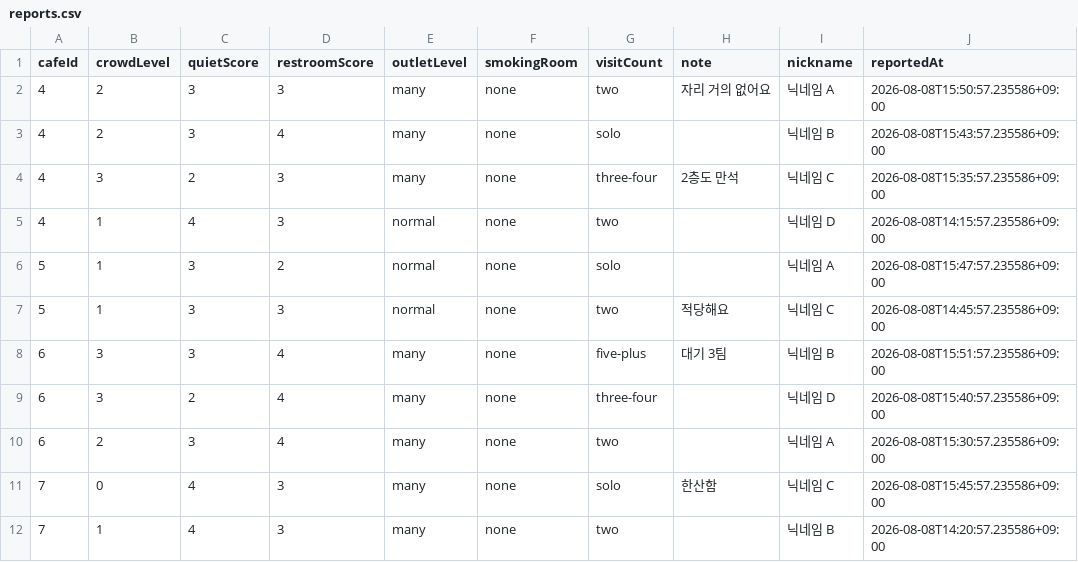
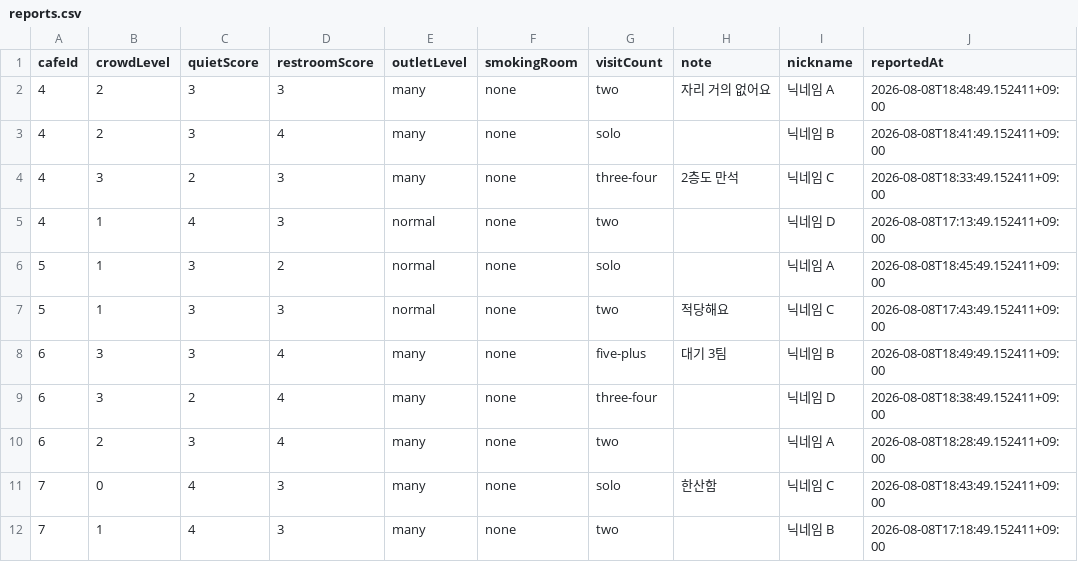
Before and after one commit to sol-ution/hackaton, a CSV file: cafe_backend/reports.csv, drawn as a sheet.

```diff
--- a/cafe_backend/reports.csv
+++ b/cafe_backend/reports.csv
@@ -1,12 +1,12 @@
 cafeId,crowdLevel,quietScore,restroomScore,outletLevel,smokingRoom,visitCount,note,nickname,reportedAt
-4,2,3,3,many,none,two,자리 거의 없어요,닉네임 A,2026-08-08T15:50:57.235586+09:00
-4,2,3,4,many,none,solo,,닉네임 B,2026-08-08T15:43:57.235586+09:00
-4,3,2,3,many,none,three-four,2층도 만석,닉네임 C,2026-08-08T15:35:57.235586+09:00
-4,1,4,3,normal,none,two,,닉네임 D,2026-08-08T14:15:57.235586+09:00
-5,1,3,2,normal,none,solo,,닉네임 A,2026-08-08T15:47:57.235586+09:00
-5,1,3,3,normal,none,two,적당해요,닉네임 C,2026-08-08T14:45:57.235586+09:00
-6,3,3,4,many,none,five-plus,대기 3팀,닉네임 B,2026-08-08T15:51:57.235586+09:00
-6,3,2,4,many,none,three-four,,닉네임 D,2026-08-08T15:40:57.235586+09:00
-6,2,3,4,many,none,two,,닉네임 A,2026-08-08T15:30:57.235586+09:00
-7,0,4,3,many,none,solo,한산함,닉네임 C,2026-08-08T15:45:57.235586+09:00
-7,1,4,3,many,none,two,,닉네임 B,2026-08-08T14:20:57.235586+09:00
+4,2,3,3,many,none,two,자리 거의 없어요,닉네임 A,2026-08-08T18:48:49.152411+09:00
+4,2,3,4,many,none,solo,,닉네임 B,2026-08-08T18:41:49.152411+09:00
+4,3,2,3,many,none,three-four,2층도 만석,닉네임 C,2026-08-08T18:33:49.152411+09:00
+4,1,4,3,normal,none,two,,닉네임 D,2026-08-08T17:13:49.152411+09:00
+5,1,3,2,normal,none,solo,,닉네임 A,2026-08-08T18:45:49.152411+09:00
+5,1,3,3,normal,none,two,적당해요,닉네임 C,2026-08-08T17:43:49.152411+09:00
+6,3,3,4,many,none,five-plus,대기 3팀,닉네임 B,2026-08-08T18:49:49.152411+09:00
+6,3,2,4,many,none,three-four,,닉네임 D,2026-08-08T18:38:49.152411+09:00
+6,2,3,4,many,none,two,,닉네임 A,2026-08-08T18:28:49.152411+09:00
+7,0,4,3,many,none,solo,한산함,닉네임 C,2026-08-08T18:43:49.152411+09:00
+7,1,4,3,many,none,two,,닉네임 B,2026-08-08T17:18:49.152411+09:00
```
Also changed, not shown: cafe_backend/cafes.csv, 2 other files.
